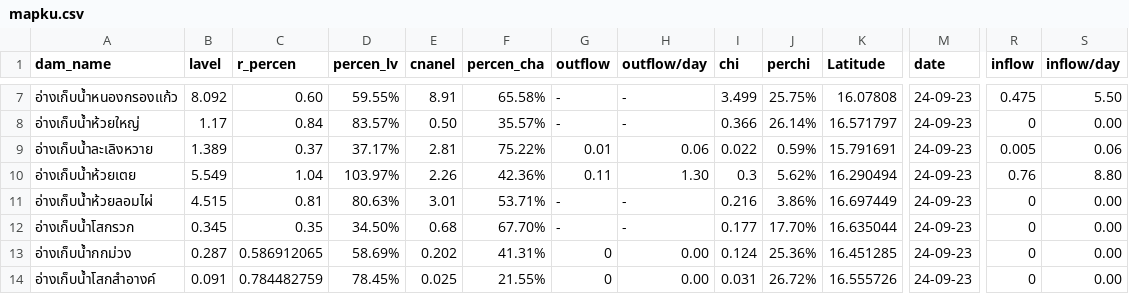
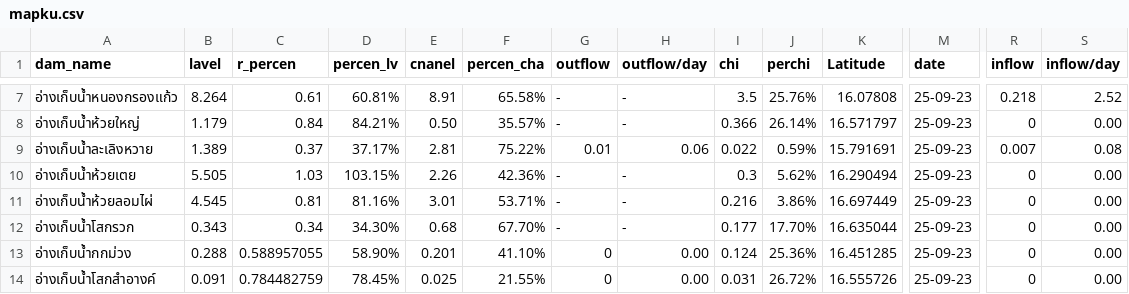
Before and after one commit to janeprapha/janemap, a CSV file: mapku.csv, drawn as a sheet; only a part is shown, gaps mark what is left out; the diff covers the shown part only; the diff names each change by its address in the sheet, - before the commit and + after, or states it on an @@ line.

```diff
--- a/mapku.csv
+++ b/mapku.csv
-B7 (lavel): 8.092
+B7 (lavel): 8.264
-C7 (r_percen): 0.60
+C7 (r_percen): 0.61
-D7 (percen_lv): 59.55%
+D7 (percen_lv): 60.81%
-I7 (chi): 3.499
+I7 (chi): 3.5
-J7 (perchi): 25.75%
+J7 (perchi): 25.76%
-M7:M14 (date): 24-09-23
+M7:M14 (date): 25-09-23
-R7 (inflow): 0.475
+R7 (inflow): 0.218
-S7 (inflow/day): 5.50
+S7 (inflow/day): 2.52
-B8 (lavel): 1.17
+B8 (lavel): 1.179
-D8 (percen_lv): 83.57%
+D8 (percen_lv): 84.21%
-R9 (inflow): 0.005
+R9 (inflow): 0.007
-S9 (inflow/day): 0.06
+S9 (inflow/day): 0.08
-B10 (lavel): 5.549
+B10 (lavel): 5.505
-C10 (r_percen): 1.04
+C10 (r_percen): 1.03
-D10 (percen_lv): 103.97%
+D10 (percen_lv): 103.15%
-G10 (outflow): 0.11
+G10 (outflow): -
-H10 (outflow/day): 1.30
+H10 (outflow/day): -
-R10 (inflow): 0.76
+R10 (inflow): 0
-S10 (inflow/day): 8.80
+S10 (inflow/day): 0.00
-B11 (lavel): 4.515
+B11 (lavel): 4.545
-D11 (percen_lv): 80.63%
+D11 (percen_lv): 81.16%
-B12 (lavel): 0.345
+B12 (lavel): 0.343
-C12 (r_percen): 0.35
+C12 (r_percen): 0.34
-D12 (percen_lv): 34.50%
+D12 (percen_lv): 34.30%
-B13 (lavel): 0.287
+B13 (lavel): 0.288
-C13 (r_percen): 0.586912065
+C13 (r_percen): 0.588957055
-D13 (percen_lv): 58.69%
+D13 (percen_lv): 58.90%
-E13 (cnanel): 0.202
+E13 (cnanel): 0.201
-F13 (percen_cha): 41.31%
+F13 (percen_cha): 41.10%
```
Also changed, not shown: 49 edited cells elsewhere in this file.
